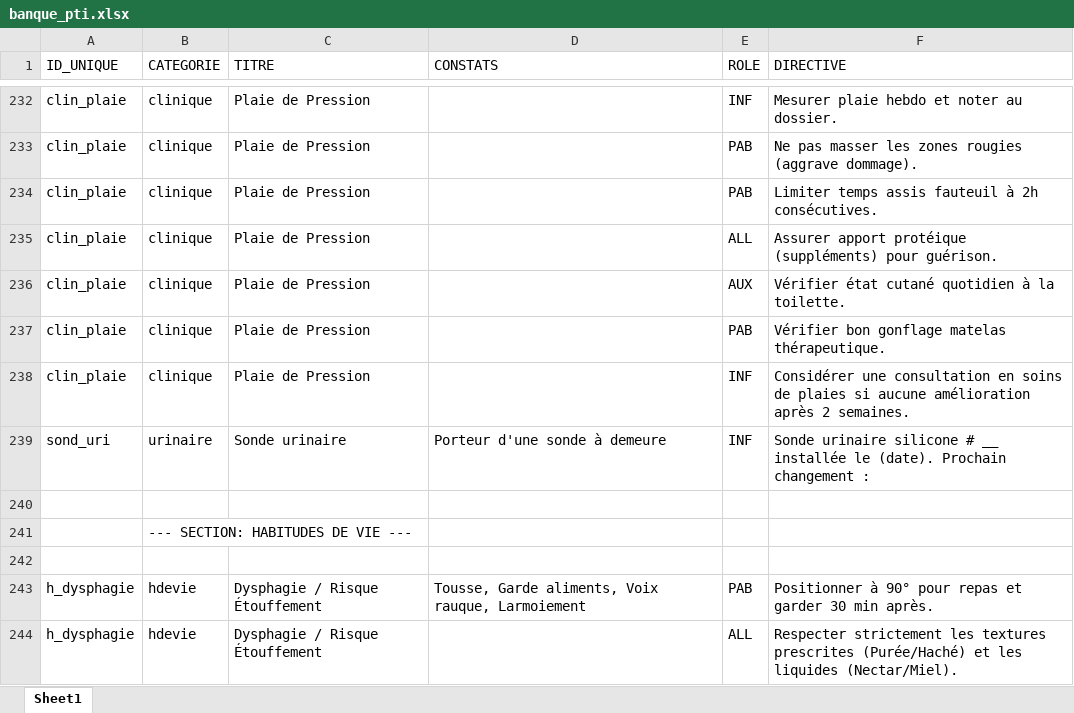
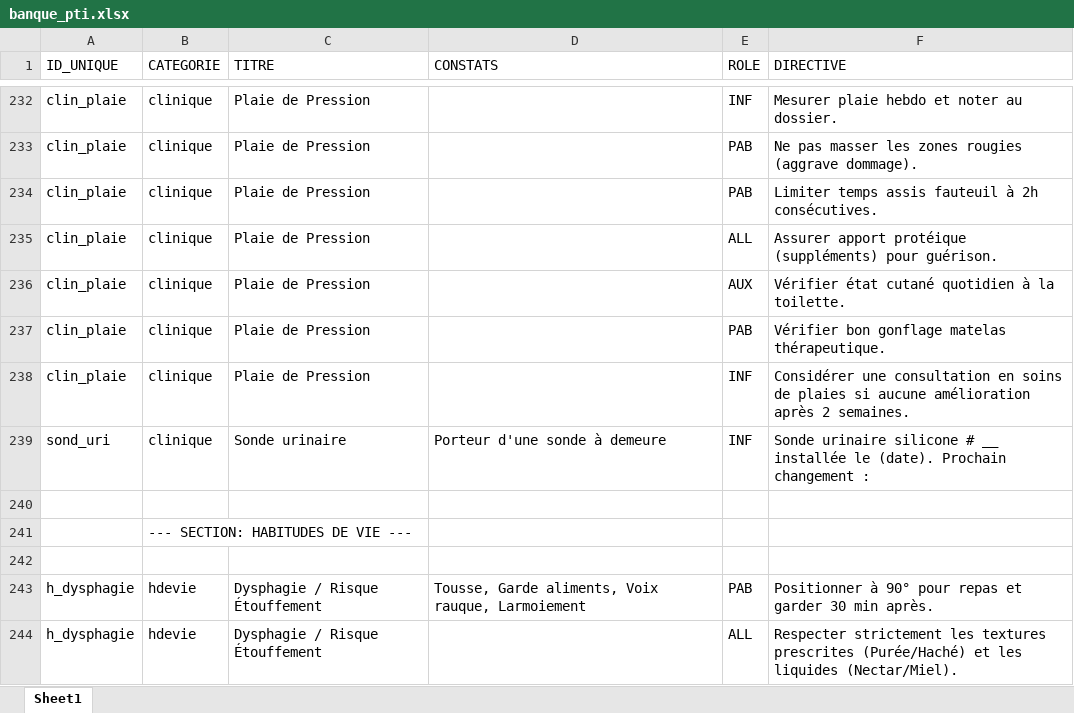
Before and after one commit to davedionl112/ptiexpert, an Excel workbook: banque_pti.xlsx, sheet Sheet1, drawn as a sheet; only a part is shown, gaps mark what is left out; values as stored, in another font and other column widths than the file's, no borders; the diff names each change by its address in the sheet, - before the commit and + after, or states it on an @@ line.

Commit message:
Add files via upload

```diff
--- a/banque_pti.xlsx (sheet Sheet1)
+++ b/banque_pti.xlsx (sheet Sheet1)
-B239 (CATEGORIE): urinaire
+B239 (CATEGORIE): clinique
```
